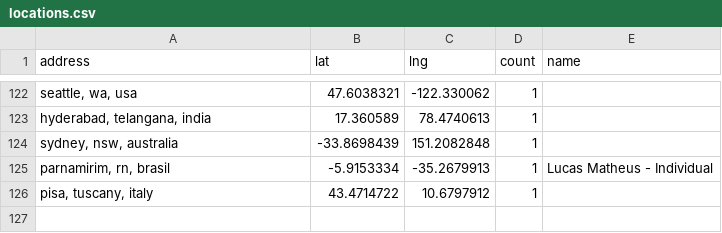
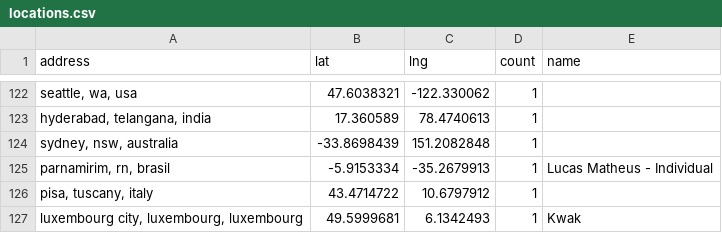
Before and after one commit to hpc-social/map, a CSV file: _data/locations.csv, drawn as a sheet; only a part is shown, gaps mark what is left out; the diff names each change by its address in the sheet, - before the commit and + after, or states it on an @@ line.

```diff
--- a/_data/locations.csv
+++ b/_data/locations.csv
+row 127: luxembourg city, luxembourg, luxembourg | 49.5999681 | 6.1342493 | 1 | Kwak
```
